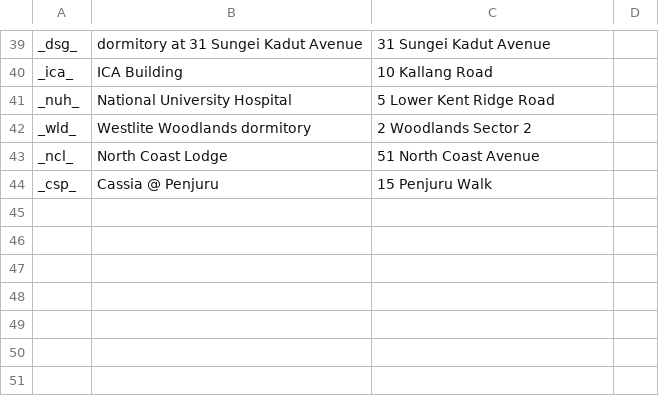
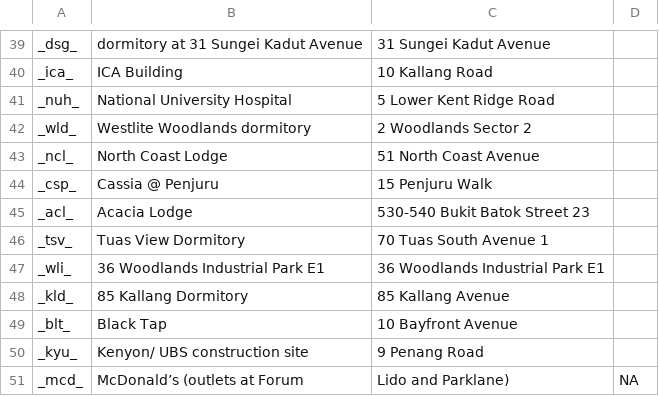
Before and after one commit to lushl9301/Statistics-of-Singapore-COVID-19-Cases, a CSV file: data/cluster_label.csv, drawn as a sheet; only a part is shown, gaps mark what is left out; the diff names each change by its address in the sheet, - before the commit and + after, or states it on an @@ line.

```diff
--- a/data/cluster_label.csv
+++ b/data/cluster_label.csv
+row 45: _acl_ | Acacia Lodge | 530-540 Bukit Batok Street 23
+row 46: _tsv_ | Tuas View Dormitory | 70 Tuas South Avenue 1
+row 47: _wli_ | 36 Woodlands Industrial Park E1 | 36 Woodlands Industrial Park E1
+row 48: _kld_ | 85 Kallang Dormitory | 85 Kallang Avenue
+row 49: _blt_ | Black Tap | 10 Bayfront Avenue
+row 50: _kyu_ | Kenyon/ UBS construction site | 9 Penang Road
+row 51: _mcd_ | McDonald’s (outlets at Forum | Lido and Parklane) | NA
```
Also changed, not shown: 5 other files.
